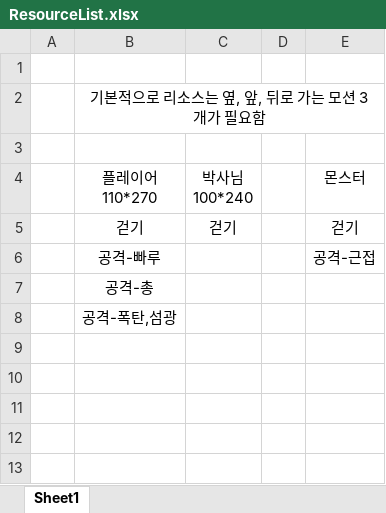
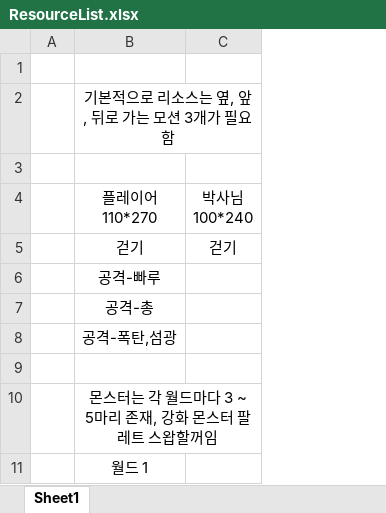
Before and after one commit to tornadoblot/Dicon2016, an Excel workbook: ResourceList.xlsx, sheet Sheet1, drawn as a sheet; values as stored, in another font and other column widths than the file's, no borders; removed rows and columns are numbered as before the commit, all else as after; the diff names each change by its address in the sheet, - before the commit and + after, or states it on an @@ line.

```diff
--- a/ResourceList.xlsx (sheet Sheet1)
+++ b/ResourceList.xlsx (sheet Sheet1)
-column D, empty
-column E, rows 4-6: 몬스터 | 걷기 | 공격-근접
+row 9: (empty)
+row 10:  | 몬스터는 각 월드마다 3 ~ 5마리 존재, 강화 몬스터 팔레트 스왑할꺼임
+row 11:  | 월드 1
```
Also changed, not shown: 1 other file.
